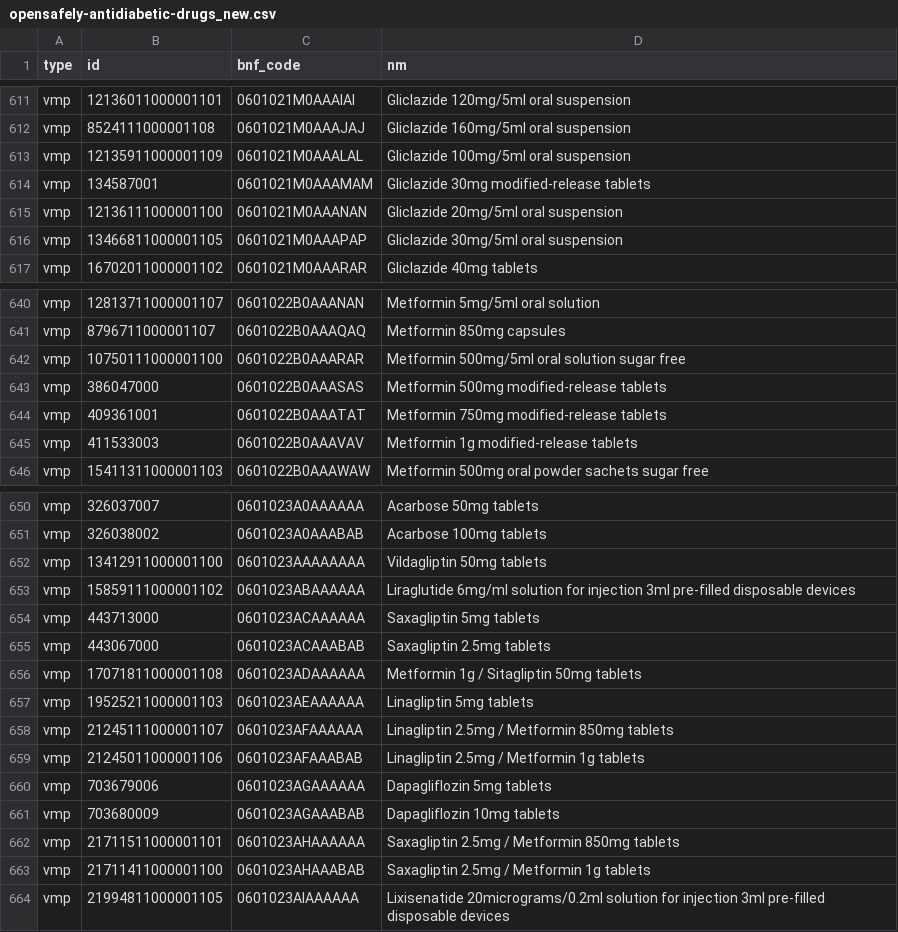
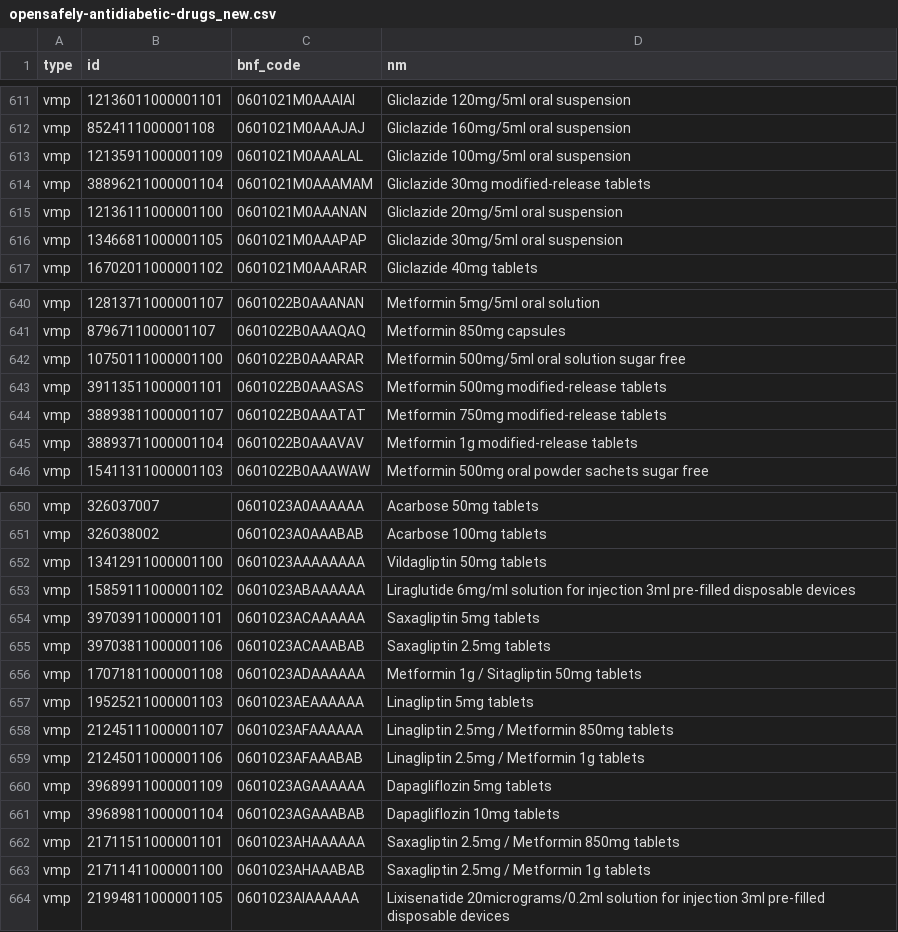
Before and after one commit to opensafely/dmd_codelist_investigation, a CSV file: local_codelists/opensafely-antidiabetic-drugs_new.csv, drawn as a sheet; only a part is shown, gaps mark what is left out.

```diff
--- a/local_codelists/opensafely-antidiabetic-drugs_new.csv
+++ b/local_codelists/opensafely-antidiabetic-drugs_new.csv
@@ -613,3 +613,3 @@ vmp,8524111000001108,0601021M0AAAJAJ,Gliclazide 160mg/5ml oral suspension
 vmp,12135911000001109,0601021M0AAALAL,Gliclazide 100mg/5ml oral suspension
-vmp,134587001,0601021M0AAAMAM,Gliclazide 30mg modified-release tablets
+vmp,38896211000001104,0601021M0AAAMAM,Gliclazide 30mg modified-release tablets
 vmp,12136111000001100,0601021M0AAANAN,Gliclazide 20mg/5ml oral suspension
@@ -642,5 +642,5 @@ vmp,8796711000001107,0601022B0AAAQAQ,Metformin 850mg capsules
 vmp,10750111000001100,0601022B0AAARAR,Metformin 500mg/5ml oral solution sugar free
-vmp,386047000,0601022B0AAASAS,Metformin 500mg modified-release tablets
-vmp,409361001,0601022B0AAATAT,Metformin 750mg modified-release tablets
-vmp,411533003,0601022B0AAAVAV,Metformin 1g modified-release tablets
+vmp,39113511000001101,0601022B0AAASAS,Metformin 500mg modified-release tablets
+vmp,38893811000001107,0601022B0AAATAT,Metformin 750mg modified-release tablets
+vmp,38893711000001104,0601022B0AAAVAV,Metformin 1g modified-release tablets
 vmp,15411311000001103,0601022B0AAAWAW,Metformin 500mg oral powder sachets sugar free
@@ -653,4 +653,4 @@ vmp,13412911000001100,0601023AAAAAAAA,Vildagliptin 50mg tablets
 vmp,15859111000001102,0601023ABAAAAAA,Liraglutide 6mg/ml solution for injection 3ml pre-filled disposable devices
-vmp,443713000,0601023ACAAAAAA,Saxagliptin 5mg tablets
-vmp,443067000,0601023ACAAABAB,Saxagliptin 2.5mg tablets
+vmp,39703911000001101,0601023ACAAAAAA,Saxagliptin 5mg tablets
+vmp,39703811000001106,0601023ACAAABAB,Saxagliptin 2.5mg tablets
 vmp,17071811000001108,0601023ADAAAAAA,Metformin 1g / Sitagliptin 50mg tablets
@@ -659,4 +659,4 @@ vmp,21245111000001107,0601023AFAAAAAA,Linagliptin 2.5mg / Metformin 850mg tablet
 vmp,21245011000001106,0601023AFAAABAB,Linagliptin 2.5mg / Metformin 1g tablets
-vmp,703679006,0601023AGAAAAAA,Dapagliflozin 5mg tablets
-vmp,703680009,0601023AGAAABAB,Dapagliflozin 10mg tablets
+vmp,39689911000001109,0601023AGAAAAAA,Dapagliflozin 5mg tablets
+vmp,39689811000001104,0601023AGAAABAB,Dapagliflozin 10mg tablets
 vmp,21711511000001101,0601023AHAAAAAA,Saxagliptin 2.5mg / Metformin 850mg tablets
```
Also changed, not shown: local_codelists/opensafely-first-generation-antipsychotics-excluding-long-acting-depots-dmd_new.csv, local_codelists/opensafely-ibuprofen-oral_new.csv, 21 other files.
